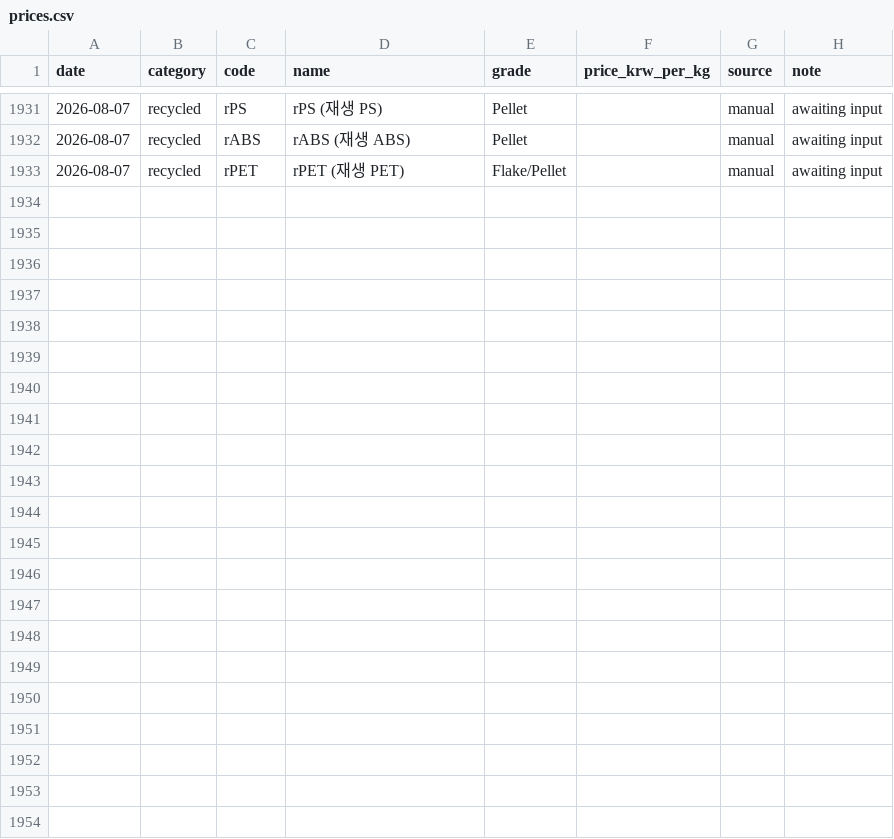
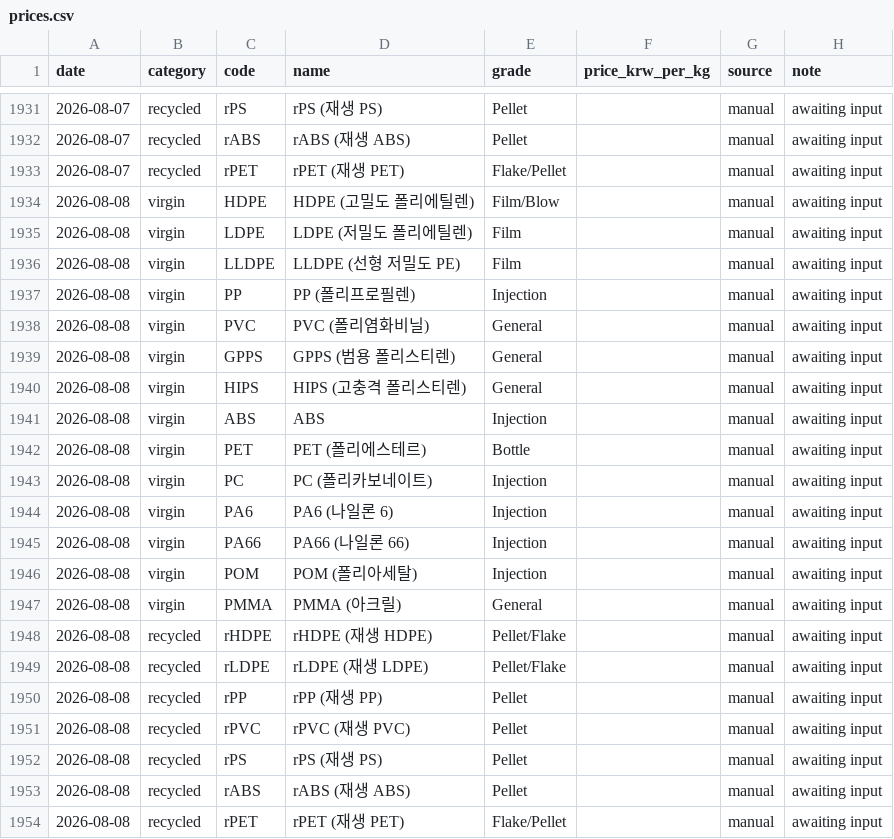
Before and after one commit to kimmj1240-gif/hankaichemical, a CSV file: data/prices.csv, drawn as a sheet; only a part is shown, gaps mark what is left out; the diff names each change by its address in the sheet, - before the commit and + after, or states it on an @@ line.

```diff
--- a/data/prices.csv
+++ b/data/prices.csv
+row 1934: 2026-08-08 | virgin | HDPE | HDPE (고밀도 폴리에틸렌) | Film/Blow |  | manual | awaiting input
+row 1935: 2026-08-08 | virgin | LDPE | LDPE (저밀도 폴리에틸렌) | Film |  | manual | awaiting input
+row 1936: 2026-08-08 | virgin | LLDPE | LLDPE (선형 저밀도 PE) | Film |  | manual | awaiting input
+row 1937: 2026-08-08 | virgin | PP | PP (폴리프로필렌) | Injection |  | manual | awaiting input
+row 1938: 2026-08-08 | virgin | PVC | PVC (폴리염화비닐) | General |  | manual | awaiting input
+row 1939: 2026-08-08 | virgin | GPPS | GPPS (범용 폴리스티렌) | General |  | manual | awaiting input
+row 1940: 2026-08-08 | virgin | HIPS | HIPS (고충격 폴리스티렌) | General |  | manual | awaiting input
+row 1941: 2026-08-08 | virgin | ABS | ABS | Injection |  | manual | awaiting input
+row 1942: 2026-08-08 | virgin | PET | PET (폴리에스테르) | Bottle |  | manual | awaiting input
+row 1943: 2026-08-08 | virgin | PC | PC (폴리카보네이트) | Injection |  | manual | awaiting input
+row 1944: 2026-08-08 | virgin | PA6 | PA6 (나일론 6) | Injection |  | manual | awaiting input
+row 1945: 2026-08-08 | virgin | PA66 | PA66 (나일론 66) | Injection |  | manual | awaiting input
+row 1946: 2026-08-08 | virgin | POM | POM (폴리아세탈) | Injection |  | manual | awaiting input
+row 1947: 2026-08-08 | virgin | PMMA | PMMA (아크릴) | General |  | manual | awaiting input
+row 1948: 2026-08-08 | recycled | rHDPE | rHDPE (재생 HDPE) | Pellet/Flake |  | manual | awaiting input
+row 1949: 2026-08-08 | recycled | rLDPE | rLDPE (재생 LDPE) | Pellet/Flake |  | manual | awaiting input
+row 1950: 2026-08-08 | recycled | rPP | rPP (재생 PP) | Pellet |  | manual | awaiting input
+row 1951: 2026-08-08 | recycled | rPVC | rPVC (재생 PVC) | Pellet |  | manual | awaiting input
+row 1952: 2026-08-08 | recycled | rPS | rPS (재생 PS) | Pellet |  | manual | awaiting input
+row 1953: 2026-08-08 | recycled | rABS | rABS (재생 ABS) | Pellet |  | manual | awaiting input
+row 1954: 2026-08-08 | recycled | rPET | rPET (재생 PET) | Flake/Pellet |  | manual | awaiting input
```
Also changed, not shown: 1 other file.
